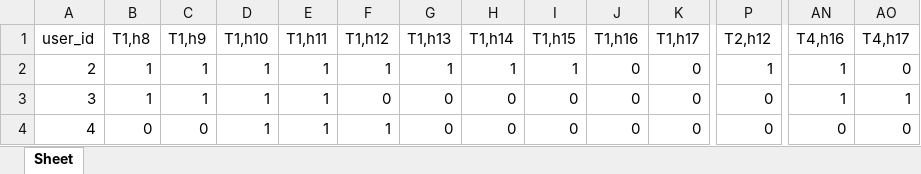
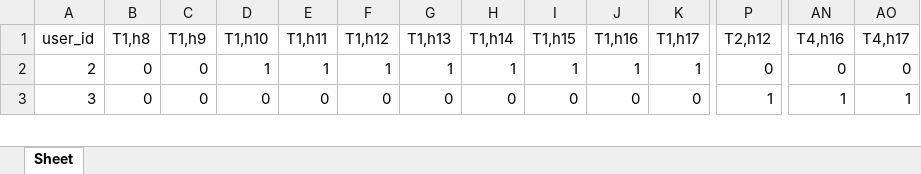
Before and after one commit to Dr-SIRM/project-x, an Excel workbook: Einsatzplan.xlsx, sheet Sheet, drawn as a sheet; only a part is shown, gaps mark what is left out; values as stored, in another font and other column widths than the file's, no cell formats; removed rows and columns are numbered as before the commit, all else as after; rows hold the shown columns only; the diff covers the shown part only; the diff names each change by its address in the sheet, - before the commit and + after, or states it on an @@ line.

```diff
--- a/Einsatzplan.xlsx (sheet Sheet)
+++ b/Einsatzplan.xlsx (sheet Sheet)
-row 2: 2 | 1 | 1 | 1 | 1 | 1 | 1 | 1 | 1 | 0 | 0 | 1 | 1 | 0
@@ column A (user_id) renumbered between rows 2 and 5 @@
-B2 (T1,h8): 1
+B2 (T1,h8): 0
-C2 (T1,h9): 1
+C2 (T1,h9): 0
-F2 (T1,h12): 0
+F2 (T1,h12): 1
-G2 (T1,h13): 0
+G2 (T1,h13): 1
-H2 (T1,h14): 0
+H2 (T1,h14): 1
-I2 (T1,h15): 0
+I2 (T1,h15): 1
-J2 (T1,h16): 0
+J2 (T1,h16): 1
-K2 (T1,h17): 0
+K2 (T1,h17): 1
-AN2 (T4,h16): 1
+AN2 (T4,h16): 0
-AO2 (T4,h17): 1
+AO2 (T4,h17): 0
-D3 (T1,h10): 1
+D3 (T1,h10): 0
-E3 (T1,h11): 1
+E3 (T1,h11): 0
-F3 (T1,h12): 1
+F3 (T1,h12): 0
-P3 (T2,h12): 0
+P3 (T2,h12): 1
-AN3 (T4,h16): 0
+AN3 (T4,h16): 1
-AO3 (T4,h17): 0
+AO3 (T4,h17): 1
```
Also changed, not shown: 1 added row and 30 edited cells elsewhere in this sheet, cell formats, 1 other file.
